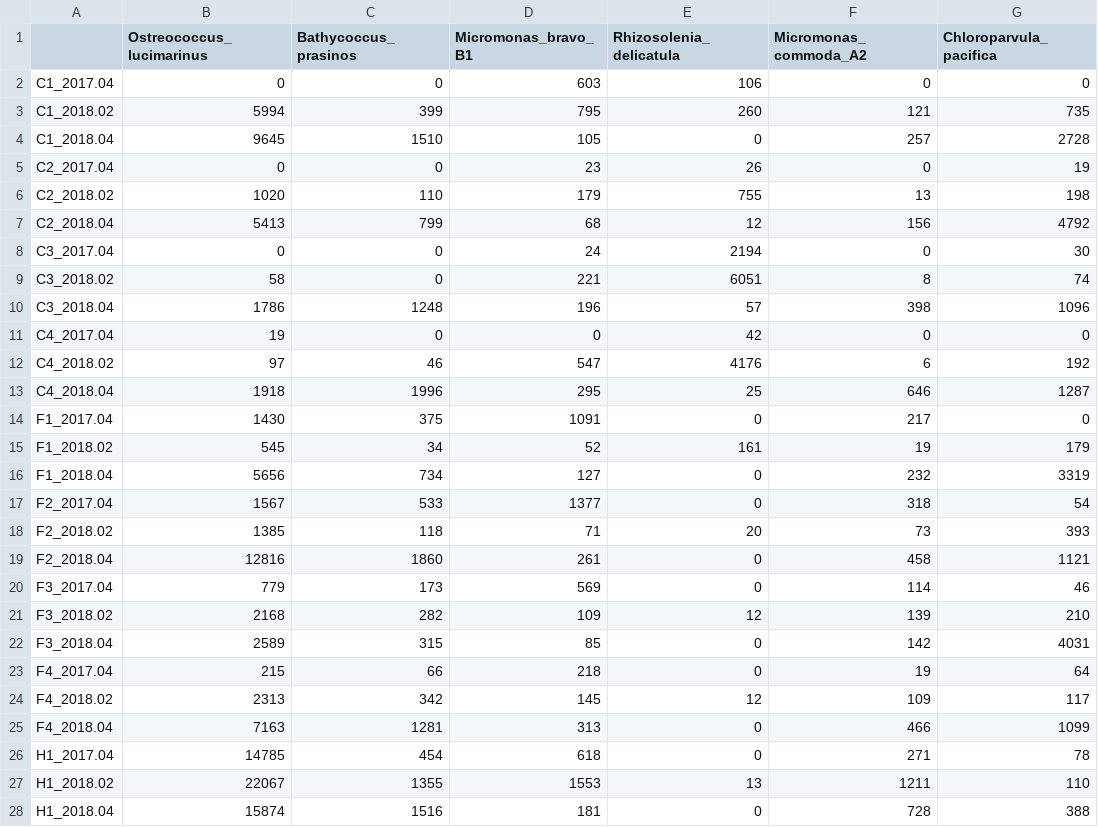
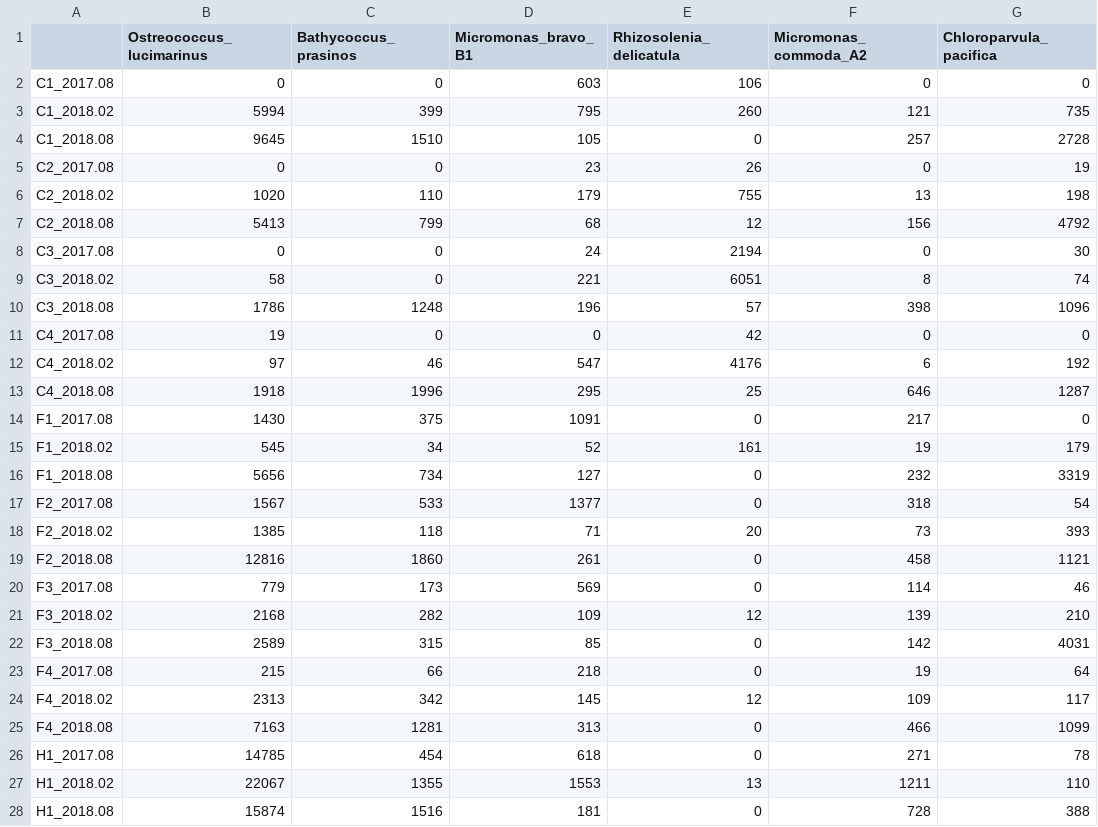
Before and after one commit to cmlglvz/datasets, a CSV file: Data/eAnalisis/ShaSPP.csv, drawn as a sheet; only a part is shown; the diff covers the shown part only; the diff names each change by its address in the sheet, - before the commit and + after, or states it on an @@ line.

Commit message:
updated observations names

```diff
--- a/Data/eAnalisis/ShaSPP.csv
+++ b/Data/eAnalisis/ShaSPP.csv
-A2: C1_2017.04
+A2: C1_2017.08
-A4: C1_2018.04
+A4: C1_2018.08
-A5: C2_2017.04
+A5: C2_2017.08
-A7: C2_2018.04
+A7: C2_2018.08
-A8: C3_2017.04
+A8: C3_2017.08
-A10: C3_2018.04
+A10: C3_2018.08
-A11: C4_2017.04
+A11: C4_2017.08
-A13: C4_2018.04
+A13: C4_2018.08
-A14: F1_2017.04
+A14: F1_2017.08
-A16: F1_2018.04
+A16: F1_2018.08
-A17: F2_2017.04
+A17: F2_2017.08
-A19: F2_2018.04
+A19: F2_2018.08
-A20: F3_2017.04
+A20: F3_2017.08
-A22: F3_2018.04
+A22: F3_2018.08
-A23: F4_2017.04
+A23: F4_2017.08
-A25: F4_2018.04
+A25: F4_2018.08
-A26: H1_2017.04
+A26: H1_2017.08
-A28: H1_2018.04
+A28: H1_2018.08
```
Also changed, not shown: 7 edited cells elsewhere in this file.
